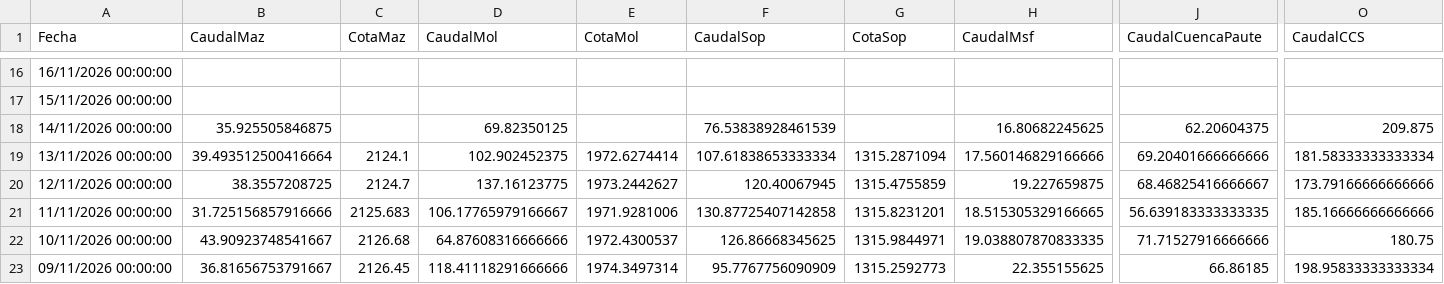
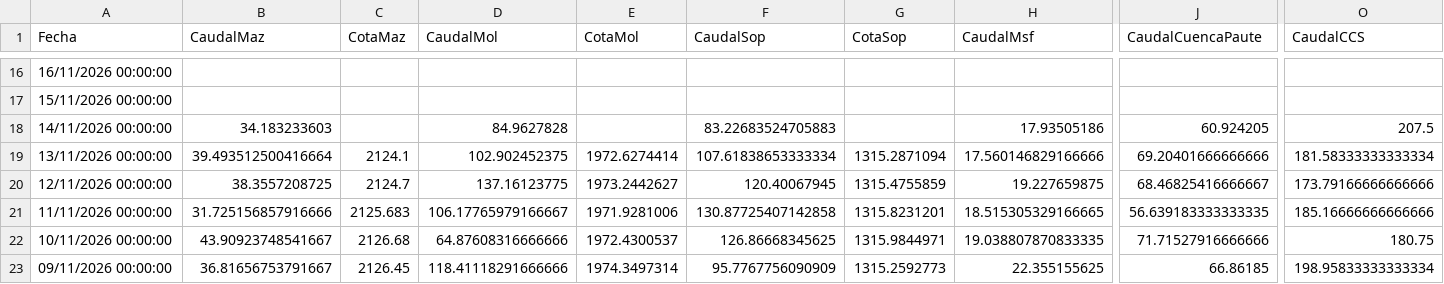
Before and after one commit to davidmunoz-create/hidroelectricasecuador, a CSV file: data/hidrologia-mensual.csv, drawn as a sheet; only a part is shown, gaps mark what is left out; the diff names each change by its address in the sheet, - before the commit and + after, or states it on an @@ line.

```diff
--- a/data/hidrologia-mensual.csv
+++ b/data/hidrologia-mensual.csv
-B18 (CaudalMaz): 35.925505846875
+B18 (CaudalMaz): 34.183233603
-D18 (CaudalMol): 69.82350125
+D18 (CaudalMol): 84.9627828
-F18 (CaudalSop): 76.53838928461539
+F18 (CaudalSop): 83.22683524705883
-H18 (CaudalMsf): 16.80682245625
+H18 (CaudalMsf): 17.93505186
-J18 (CaudalCuencaPaute): 62.20604375
+J18 (CaudalCuencaPaute): 60.924205
-O18 (CaudalCCS): 209.875
+O18 (CaudalCCS): 207.5
```
Also changed, not shown: data/hidrologia-diario.csv, data/produccion-diario.csv, 1 other file.
